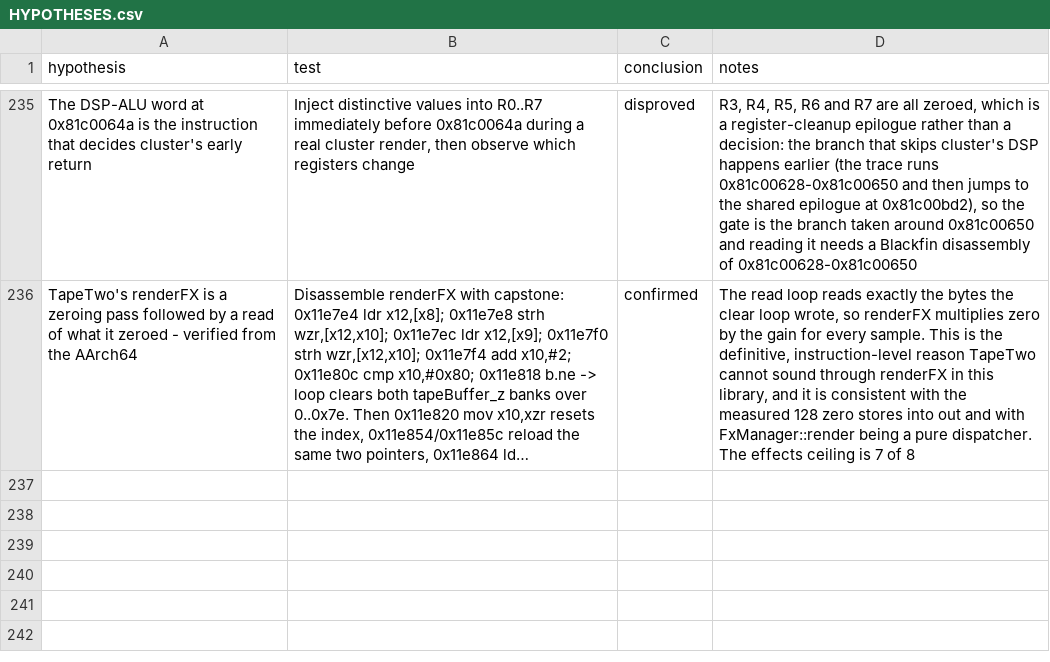
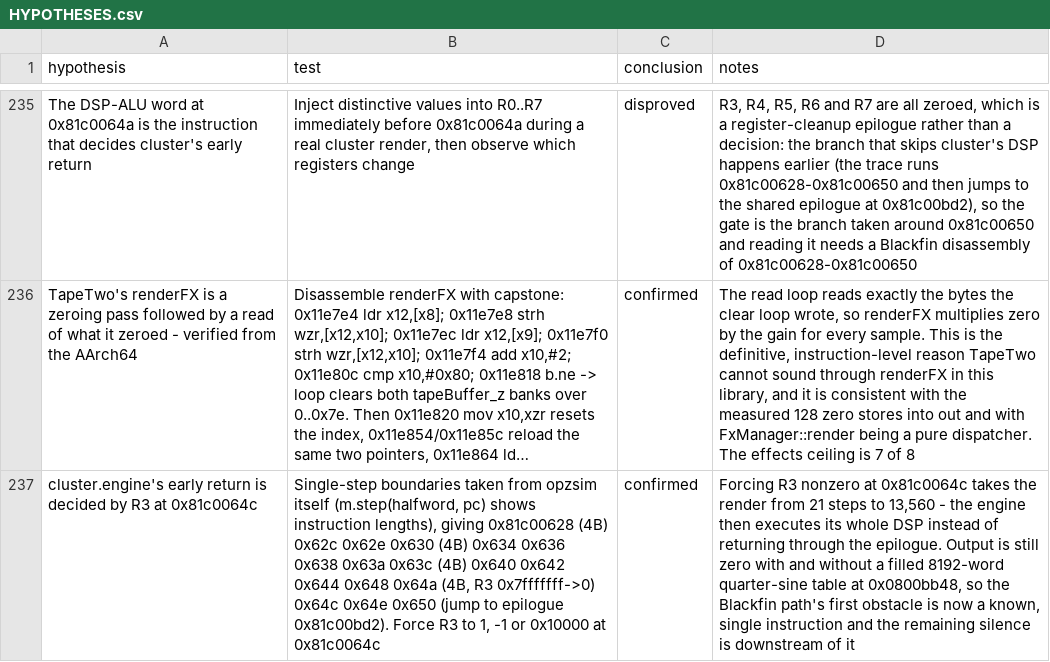
Before and after one commit to ioma8/opz-firmware-notes, a CSV file: HYPOTHESES.csv, drawn as a sheet; only a part is shown, gaps mark what is left out; long unchanged cells end in …; the diff names each change by its address in the sheet, - before the commit and + after, or states it on an @@ line.

Commit message:
Found cluster's Blackfin gate: R3 at 0x81c0064c, opening it runs the whole DSP

```diff
--- a/HYPOTHESES.csv
+++ b/HYPOTHESES.csv
+row 237: cluster.engine's early return is decided by R3 at 0x81c0064c | Single-step boundaries taken from opzsim itself (m.step(halfword, pc) shows instruction lengths), giving 0x81c00628 (4B) 0x62c 0x62e 0x630 (4B) 0x634 0x636 0x638 0x63a 0x63c (4B) 0x640 0x642 0x644 0x648 0x64a (4B, R3 0x7fffffff->0) 0x64c 0x64e 0x650 (jump to epilogue 0x81c00bd2). Force R3 to 1, -1 or 0x10000 at 0x81c0064c | confirmed | Forcing R3 nonzero at 0x81c0064c takes the render from 21 steps to 13,560 - the engine then executes its whole DSP instead of returning through the epilogue. Output is still zero with and without a filled 8192-word quarter-sine table at 0x0800bb48, so the Blackfin path's first obstacle is now a known, single instruction and the remaining silence is downstream of it
```
